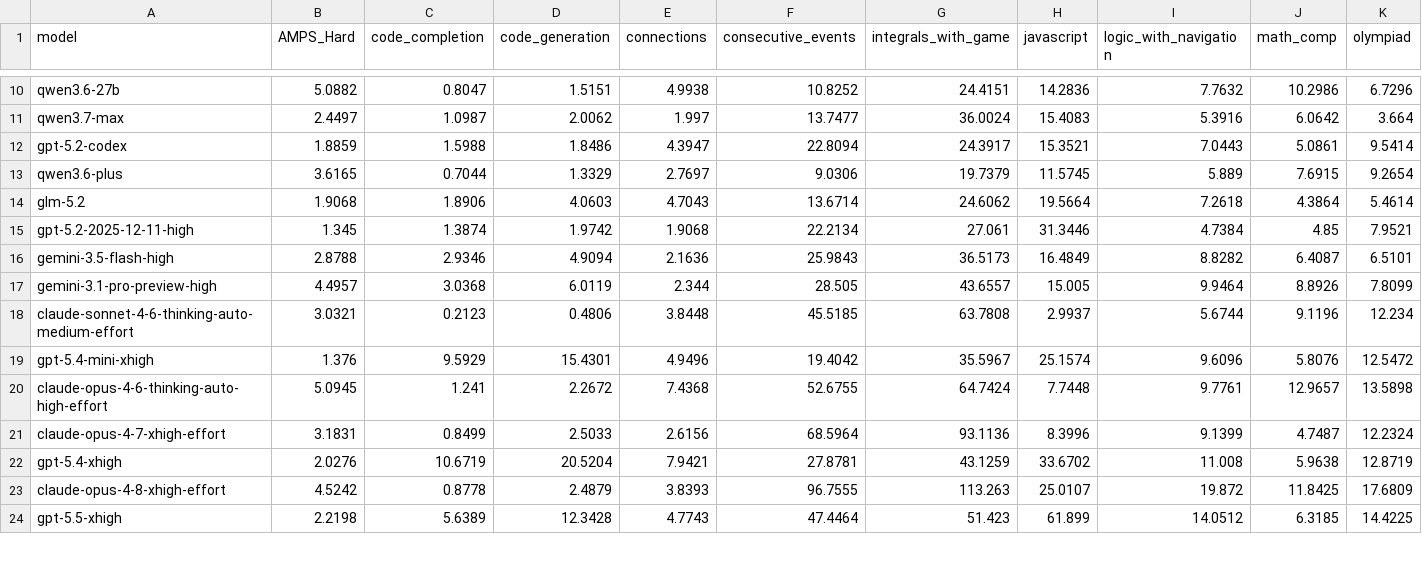
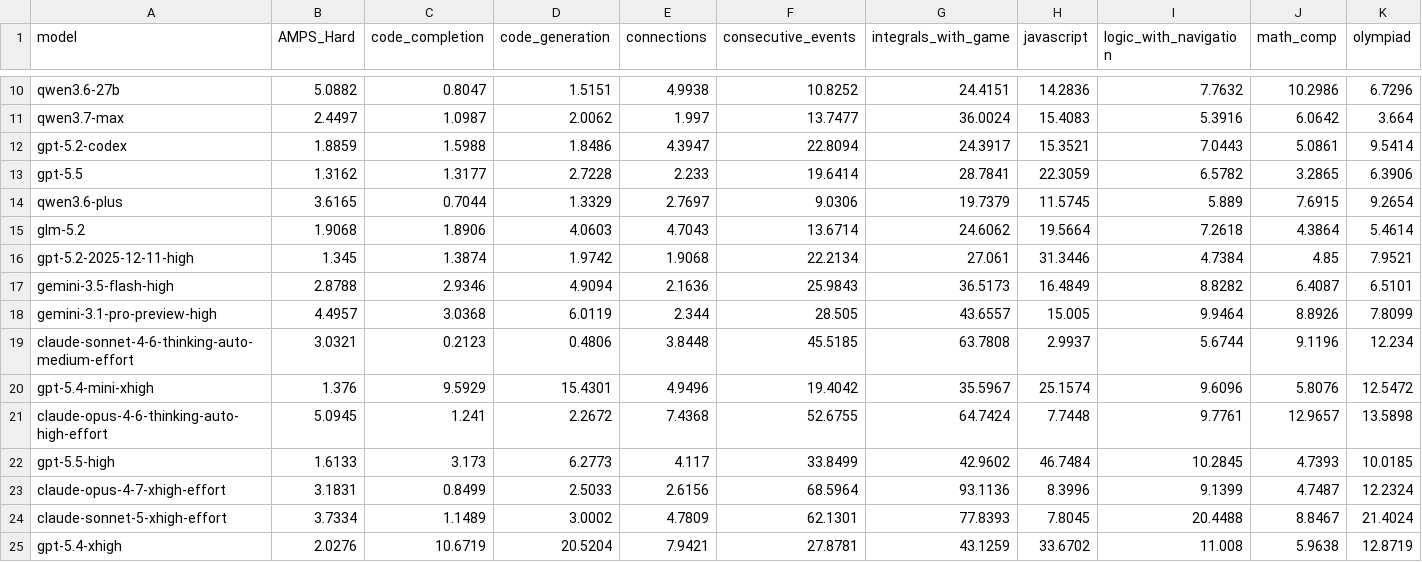
Before and after one commit to LiveBench/new-livebench, a CSV file: public/cost_2026_06_25.csv, drawn as a sheet; only a part is shown, gaps mark what is left out; the shorter side is filled out with more unchanged rows; rows hold the shown columns only; the diff names each change by its address in the sheet, - before the commit and + after, or states it on an @@ line.

```diff
--- a/public/cost_2026_06_25.csv
+++ b/public/cost_2026_06_25.csv
+row 13: gpt-5.5 | 1.3162 | 1.3177 | 2.7228 | 2.233 | 19.6414 | 28.7841 | 22.3059 | 6.5782 | 3.2865 | 6.3906
+row 22: gpt-5.5-high | 1.6133 | 3.173 | 6.2773 | 4.117 | 33.8499 | 42.9602 | 46.7484 | 10.2845 | 4.7393 | 10.0185
+row 24: claude-sonnet-5-xhigh-effort | 3.7334 | 1.1489 | 3.0002 | 4.7809 | 62.1301 | 77.8393 | 7.8045 | 20.4488 | 8.8467 | 21.4024
```
Also changed, not shown: public/table_2026_06_25.csv, 1 other file.
